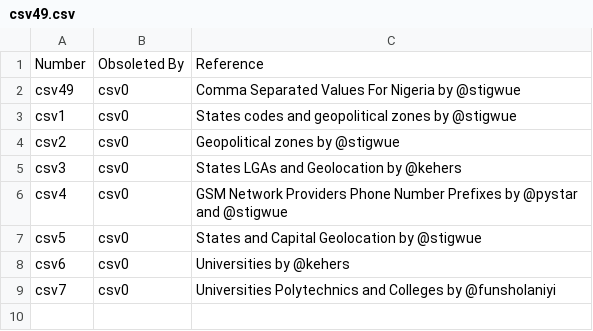
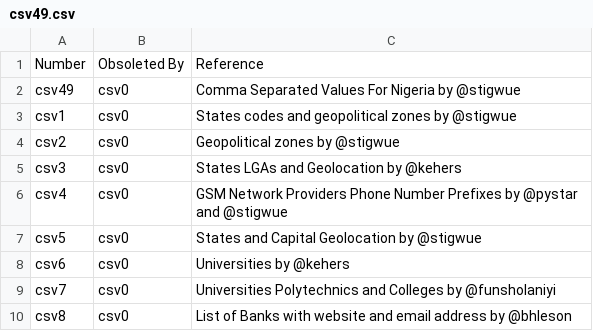
Before and after one commit to stigwue/csv49, a CSV file: csv/csv49.csv, drawn as a sheet; the diff names each change by its address in the sheet, - before the commit and + after, or states it on an @@ line.

Commit message:
feat: added csv8 to indices, dropped list/index from the readme

```diff
--- a/csv/csv49.csv
+++ b/csv/csv49.csv
+row 10: csv8 | csv0 | List of Banks with website and email address by @bhleson
```
Also changed, not shown: csv/csv3.csv, 3 other files.
